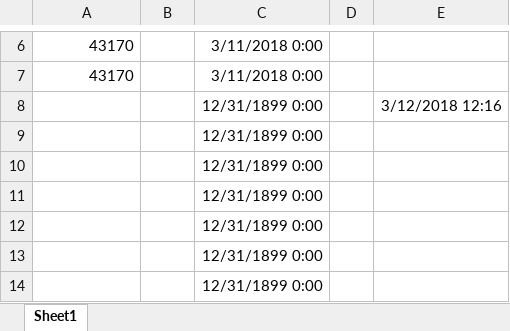
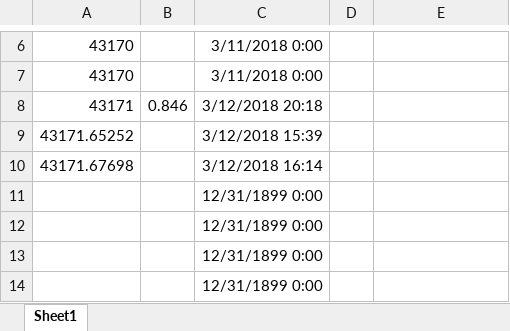
Before and after one commit to chorpler/OnSiteXOldAlpha, an Excel workbook: Docs/Excel/Excel Date Testing.xlsx, sheet Sheet1, drawn as a sheet; only a part is shown, gaps mark what is left out; values as stored, in another font and other column widths than the file's, no borders; removed rows and columns are numbered as before the commit, all else as after; the diff names each change by its address in the sheet, - before the commit and + after, or states it on an @@ line.

```diff
--- a/Docs/Excel/Excel Date Testing.xlsx (sheet Sheet1)
+++ b/Docs/Excel/Excel Date Testing.xlsx (sheet Sheet1)
-row 8:  |  | 12/31/1899 0:00 |  | 3/12/2018 12:16
-row 9:  |  | 12/31/1899 0:00
-row 10:  |  | 12/31/1899 0:00
+row 8: 43171 | 0.846 | 3/12/2018 20:18
+row 9: 43171.65252 |  | 3/12/2018 15:39
+row 10: 43171.67698 |  | 3/12/2018 16:14
```
Also changed, not shown: 35 other files.
